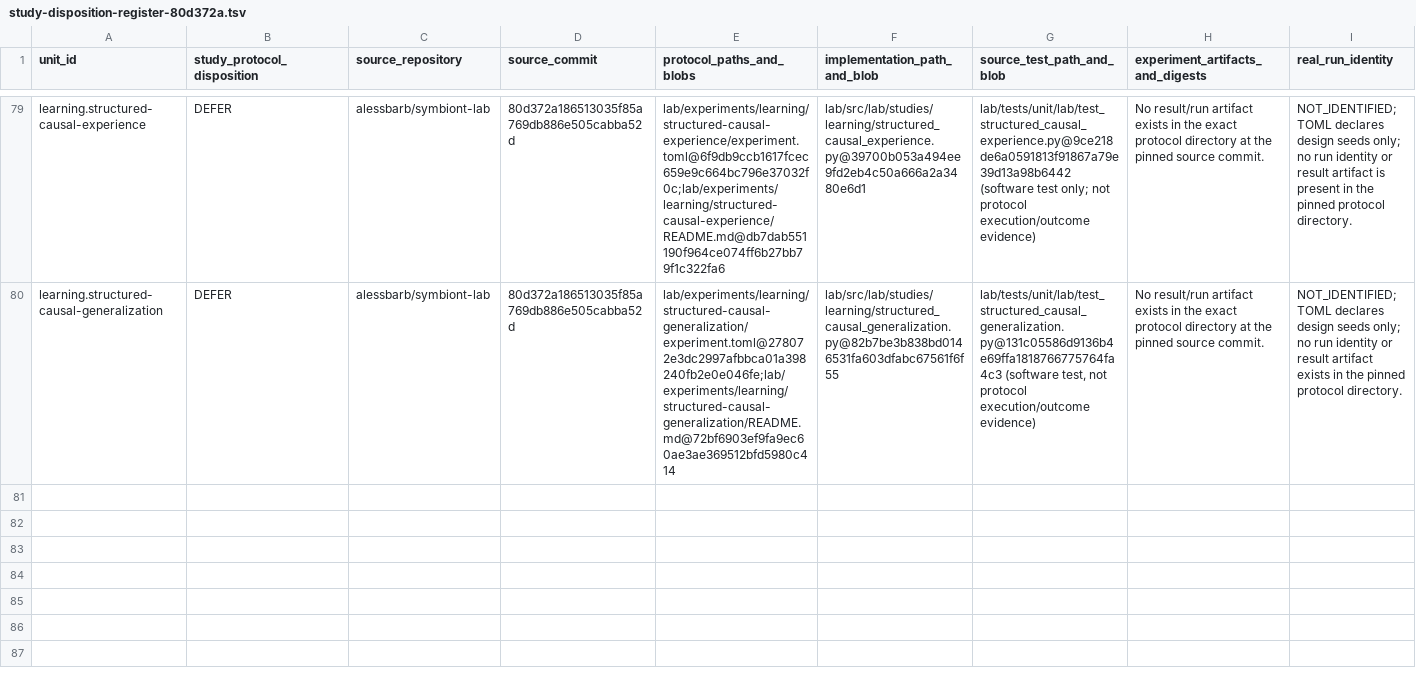
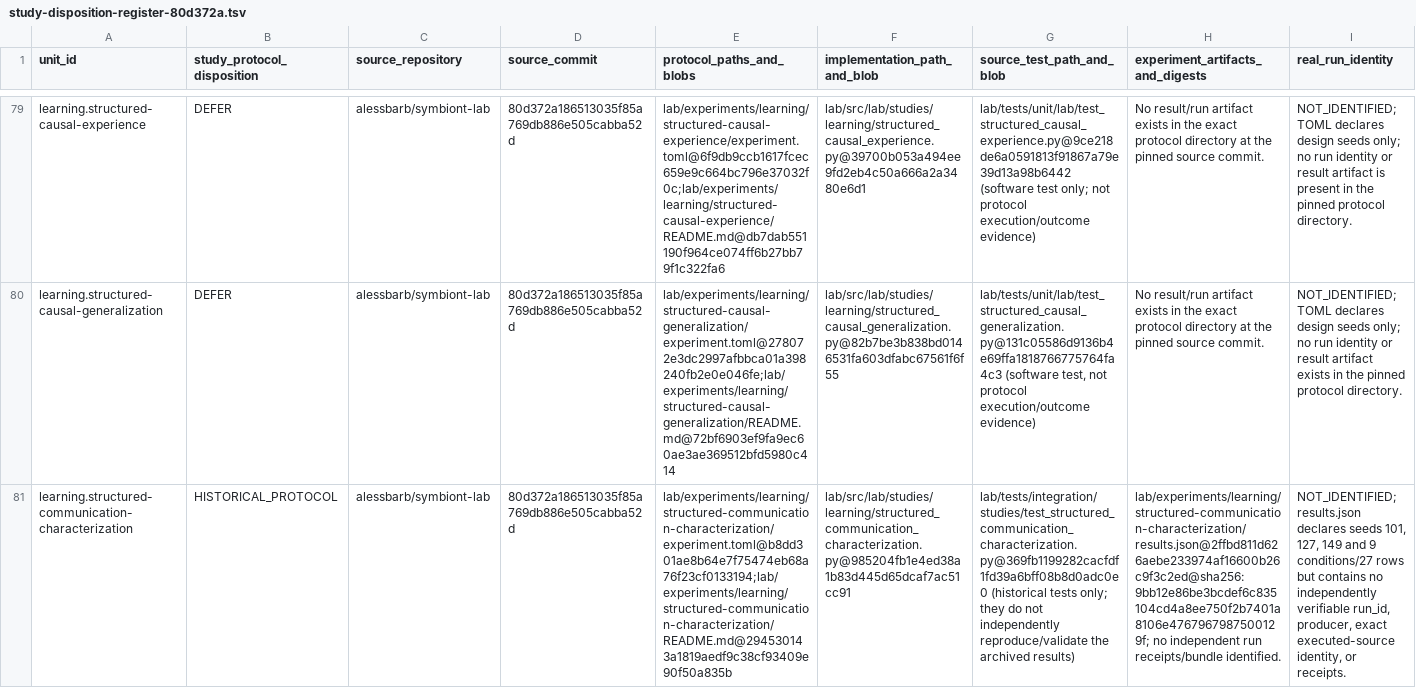
Before and after one commit to biopeia/lab, a TSV file: migration/study-disposition-register-80d372a.tsv, drawn as a sheet; only a part is shown, gaps mark what is left out; rows hold the shown columns only; the diff names each change by its address in the sheet, - before the commit and + after, or states it on an @@ line.

Commit message:
docs: record structured communication historical protocol for #190

```diff
--- a/migration/study-disposition-register-80d372a.tsv
+++ b/migration/study-disposition-register-80d372a.tsv
+row 81: learning.structured-communication-characterization | HISTORICAL_PROTOCOL | alessbarb/symbiont-lab | 80d372a186513035f85a769db886e505cabba52d | lab/experiments/learning/structured-communication-characterization/experiment.toml@b8dd301ae8b64e7f75474eb68a76f23cf0133194;lab/experiments/learning/structured-communication-characterization/README.md@294530143a1819aedf9c38cf93409e90f50a835b | lab/src/lab/studies/learning/structured_communication_characterization.py@985204fb1e4ed38a1b83d445d65dcaf7ac51cc91 | lab/tests/integration/studies/test_structured_communication_characterization.py@369fb1199282cacfdf1fd39a6bff08b8d0adc0e0 (historical tests only; they do not independently reproduce/validate the archived results) | lab/experiments/learning/structured-communication-characterization/results.json@2ffbd811d626aebe233974af16600b26c9f3c2ed@sha256:9bb12e86be3bcdef6c835104cd4a8ee750f2b7401a8106e4767967987500129f; no independent run receipts/bundle identified. | NOT_IDENTIFIED; results.json declares seeds 101, 127, 149 and 9 conditions/27 rows but contains no independently verifiable run_id, producer, exact executed-source identity, or receipts.
```
Also changed, not shown: migration/study-evidence-map-80d372a.tsv, migration/study-protocol-crosswalk-80d372a.tsv, 3 other files.
